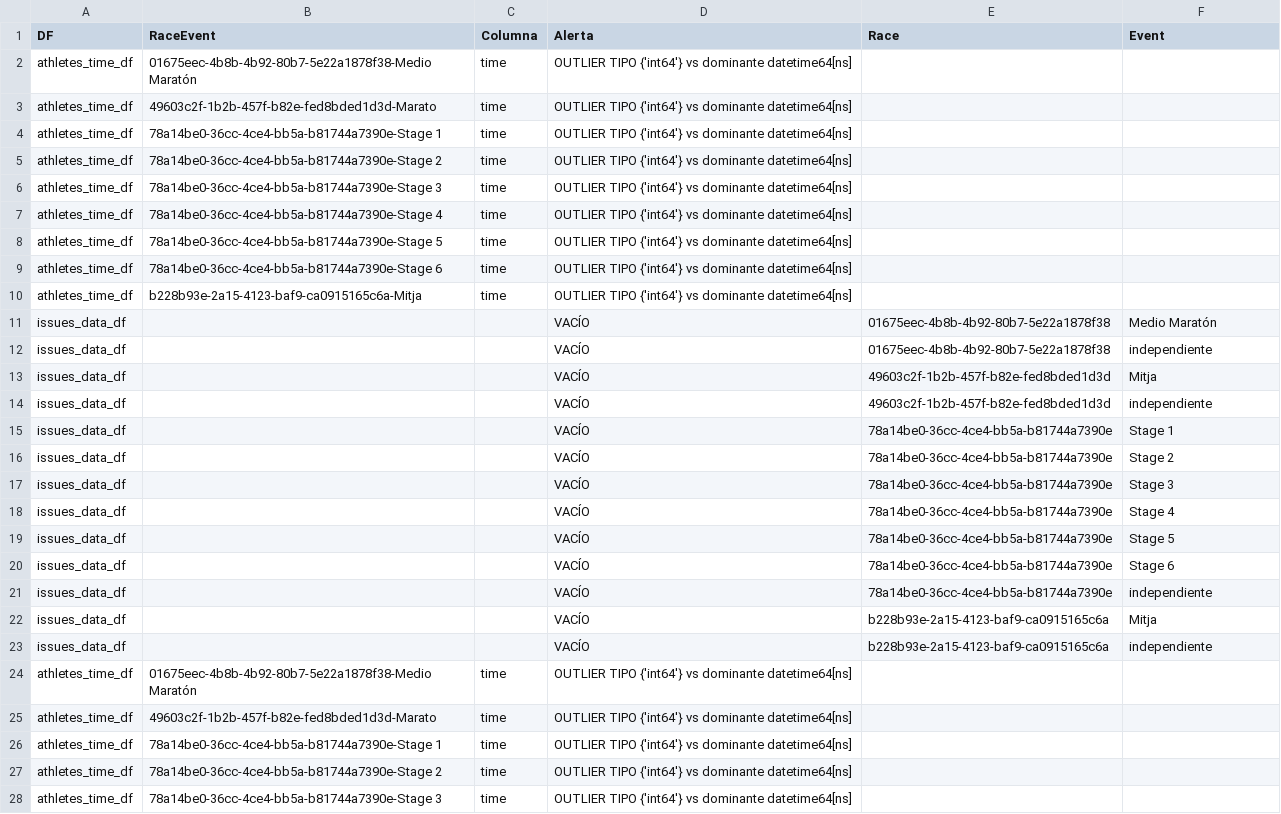
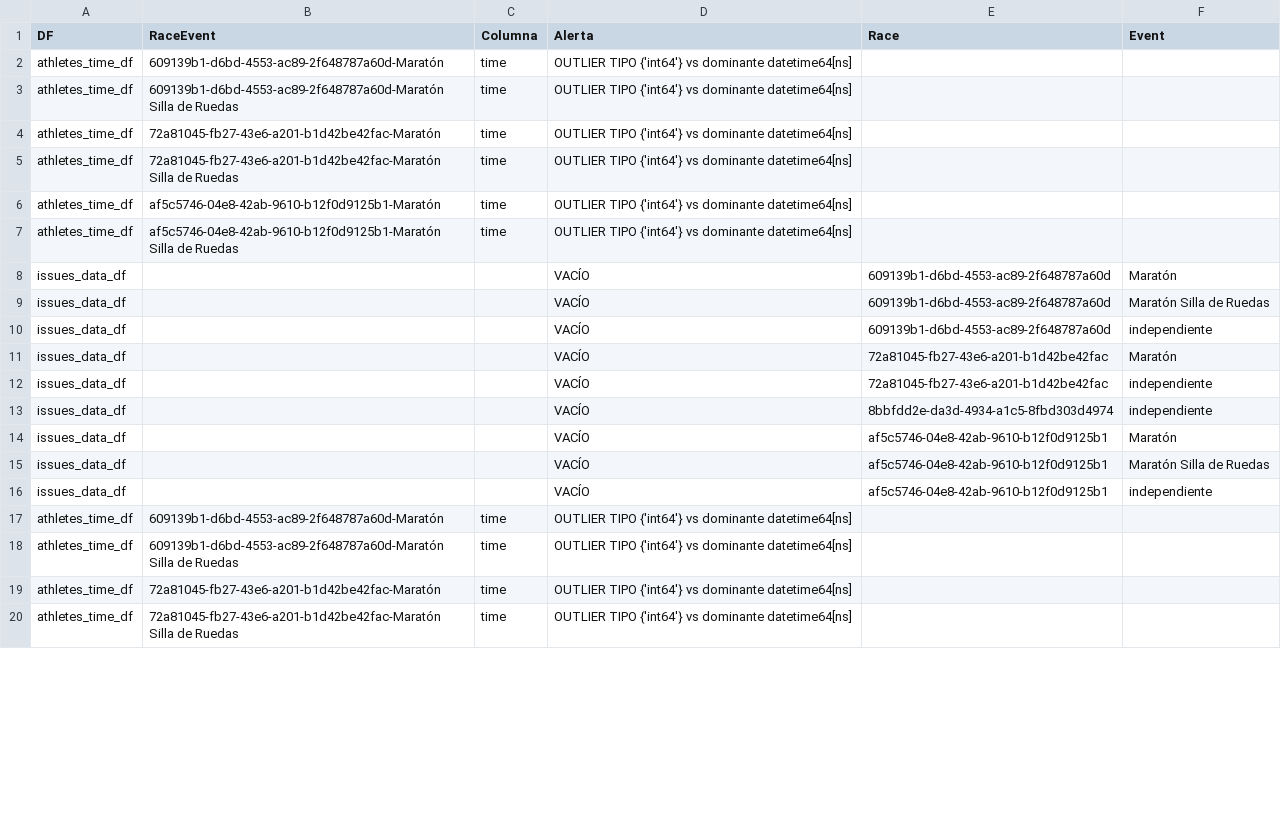
Before and after one commit to Mariosoto709/race_ml_system, a CSV file: TFM_MarioSoto/src/reportes/reporte_alertas.csv, drawn as a sheet; only a part is shown; the diff covers the shown part only.

```diff
--- a/TFM_MarioSoto/src/reportes/reporte_alertas.csv
+++ b/TFM_MarioSoto/src/reportes/reporte_alertas.csv
@@ -1,28 +1,20 @@
 DF,RaceEvent,Columna,Alerta,Race,Event
-athletes_time_df,01675eec-4b8b-4b92-80b7-5e22a1878f38-Medio Maratón,time,OUTLIER TIPO {'int64'} vs dominante datetime64[ns],,
-athletes_time_df,49603c2f-1b2b-457f-b82e-fed8bded1d3d-Marato,time,OUTLIER TIPO {'int64'} vs dominante datetime64[ns],,
-athletes_time_df,78a14be0-36cc-4ce4-bb5a-b81744a7390e-Stage 1,time,OUTLIER TIPO {'int64'} vs dominante datetime64[ns],,
-athletes_time_df,78a14be0-36cc-4ce4-bb5a-b81744a7390e-Stage 2,time,OUTLIER TIPO {'int64'} vs dominante datetime64[ns],,
-athletes_time_df,78a14be0-36cc-4ce4-bb5a-b81744a7390e-Stage 3,time,OUTLIER TIPO {'int64'} vs dominante datetime64[ns],,
-athletes_time_df,78a14be0-36cc-4ce4-bb5a-b81744a7390e-Stage 4,time,OUTLIER TIPO {'int64'} vs dominante datetime64[ns],,
-athletes_time_df,78a14be0-36cc-4ce4-bb5a-b81744a7390e-Stage 5,time,OUTLIER TIPO {'int64'} vs dominante datetime64[ns],,
-athletes_time_df,78a14be0-36cc-4ce4-bb5a-b81744a7390e-Stage 6,time,OUTLIER TIPO {'int64'} vs dominante datetime64[ns],,
-athletes_time_df,b228b93e-2a15-4123-baf9-ca0915165c6a-Mitja,time,OUTLIER TIPO {'int64'} vs dominante datetime64[ns],,
-issues_data_df,,,VACÍO,01675eec-4b8b-4b92-80b7-5e22a1878f38,Medio Maratón
-issues_data_df,,,VACÍO,01675eec-4b8b-4b92-80b7-5e22a1878f38,independiente
-issues_data_df,,,VACÍO,49603c2f-1b2b-457f-b82e-fed8bded1d3d,Mitja
-issues_data_df,,,VACÍO,49603c2f-1b2b-457f-b82e-fed8bded1d3d,independiente
-issues_data_df,,,VACÍO,78a14be0-36cc-4ce4-bb5a-b81744a7390e,Stage 1
-issues_data_df,,,VACÍO,78a14be0-36cc-4ce4-bb5a-b81744a7390e,Stage 2
-issues_data_df,,,VACÍO,78a14be0-36cc-4ce4-bb5a-b81744a7390e,Stage 3
-issues_data_df,,,VACÍO,78a14be0-36cc-4ce4-bb5a-b81744a7390e,Stage 4
-issues_data_df,,,VACÍO,78a14be0-36cc-4ce4-bb5a-b81744a7390e,Stage 5
-issues_data_df,,,VACÍO,78a14be0-36cc-4ce4-bb5a-b81744a7390e,Stage 6
-issues_data_df,,,VACÍO,78a14be0-36cc-4ce4-bb5a-b81744a7390e,independiente
-issues_data_df,,,VACÍO,b228b93e-2a15-4123-baf9-ca0915165c6a,Mitja
-issues_data_df,,,VACÍO,b228b93e-2a15-4123-baf9-ca0915165c6a,independiente
-athletes_time_df,01675eec-4b8b-4b92-80b7-5e22a1878f38-Medio Maratón,time,OUTLIER TIPO {'int64'} vs dominante datetime64[ns],,
-athletes_time_df,49603c2f-1b2b-457f-b82e-fed8bded1d3d-Marato,time,OUTLIER TIPO {'int64'} vs dominante datetime64[ns],,
-athletes_time_df,78a14be0-36cc-4ce4-bb5a-b81744a7390e-Stage 1,time,OUTLIER TIPO {'int64'} vs dominante datetime64[ns],,
-athletes_time_df,78a14be0-36cc-4ce4-bb5a-b81744a7390e-Stage 2,time,OUTLIER TIPO {'int64'} vs dominante datetime64[ns],,
-athletes_time_df,78a14be0-36cc-4ce4-bb5a-b81744a7390e-Stage 3,time,OUTLIER TIPO {'int64'} vs dominante datetime64[ns],,
+athletes_time_df,609139b1-d6bd-4553-ac89-2f648787a60d-Maratón,time,OUTLIER TIPO {'int64'} vs dominante datetime64[ns],,
+athletes_time_df,609139b1-d6bd-4553-ac89-2f648787a60d-Maratón Silla de Ruedas,time,OUTLIER TIPO {'int64'} vs dominante datetime64[ns],,
+athletes_time_df,72a81045-fb27-43e6-a201-b1d42be42fac-Maratón,time,OUTLIER TIPO {'int64'} vs dominante datetime64[ns],,
+athletes_time_df,72a81045-fb27-43e6-a201-b1d42be42fac-Maratón Silla de Ruedas,time,OUTLIER TIPO {'int64'} vs dominante datetime64[ns],,
+athletes_time_df,af5c5746-04e8-42ab-9610-b12f0d9125b1-Maratón,time,OUTLIER TIPO {'int64'} vs dominante datetime64[ns],,
+athletes_time_df,af5c5746-04e8-42ab-9610-b12f0d9125b1-Maratón Silla de Ruedas,time,OUTLIER TIPO {'int64'} vs dominante datetime64[ns],,
+issues_data_df,,,VACÍO,609139b1-d6bd-4553-ac89-2f648787a60d,Maratón
+issues_data_df,,,VACÍO,609139b1-d6bd-4553-ac89-2f648787a60d,Maratón Silla de Ruedas
+issues_data_df,,,VACÍO,609139b1-d6bd-4553-ac89-2f648787a60d,independiente
+issues_data_df,,,VACÍO,72a81045-fb27-43e6-a201-b1d42be42fac,Maratón
+issues_data_df,,,VACÍO,72a81045-fb27-43e6-a201-b1d42be42fac,independiente
+issues_data_df,,,VACÍO,8bbfdd2e-da3d-4934-a1c5-8fbd303d4974,independiente
+issues_data_df,,,VACÍO,af5c5746-04e8-42ab-9610-b12f0d9125b1,Maratón
+issues_data_df,,,VACÍO,af5c5746-04e8-42ab-9610-b12f0d9125b1,Maratón Silla de Ruedas
+issues_data_df,,,VACÍO,af5c5746-04e8-42ab-9610-b12f0d9125b1,independiente
+athletes_time_df,609139b1-d6bd-4553-ac89-2f648787a60d-Maratón,time,OUTLIER TIPO {'int64'} vs dominante datetime64[ns],,
+athletes_time_df,609139b1-d6bd-4553-ac89-2f648787a60d-Maratón Silla de Ruedas,time,OUTLIER TIPO {'int64'} vs dominante datetime64[ns],,
+athletes_time_df,72a81045-fb27-43e6-a201-b1d42be42fac-Maratón,time,OUTLIER TIPO {'int64'} vs dominante datetime64[ns],,
+athletes_time_df,72a81045-fb27-43e6-a201-b1d42be42fac-Maratón Silla de Ruedas,time,OUTLIER TIPO {'int64'} vs dominante datetime64[ns],,
```
Also changed, not shown: 16 removed rows and 31 edited cells elsewhere in this file, TFM_MarioSoto/src/reportes/missing_promedio.csv, TFM_MarioSoto/src/reportes/reporte_armonizacion.csv, 30 other files.
